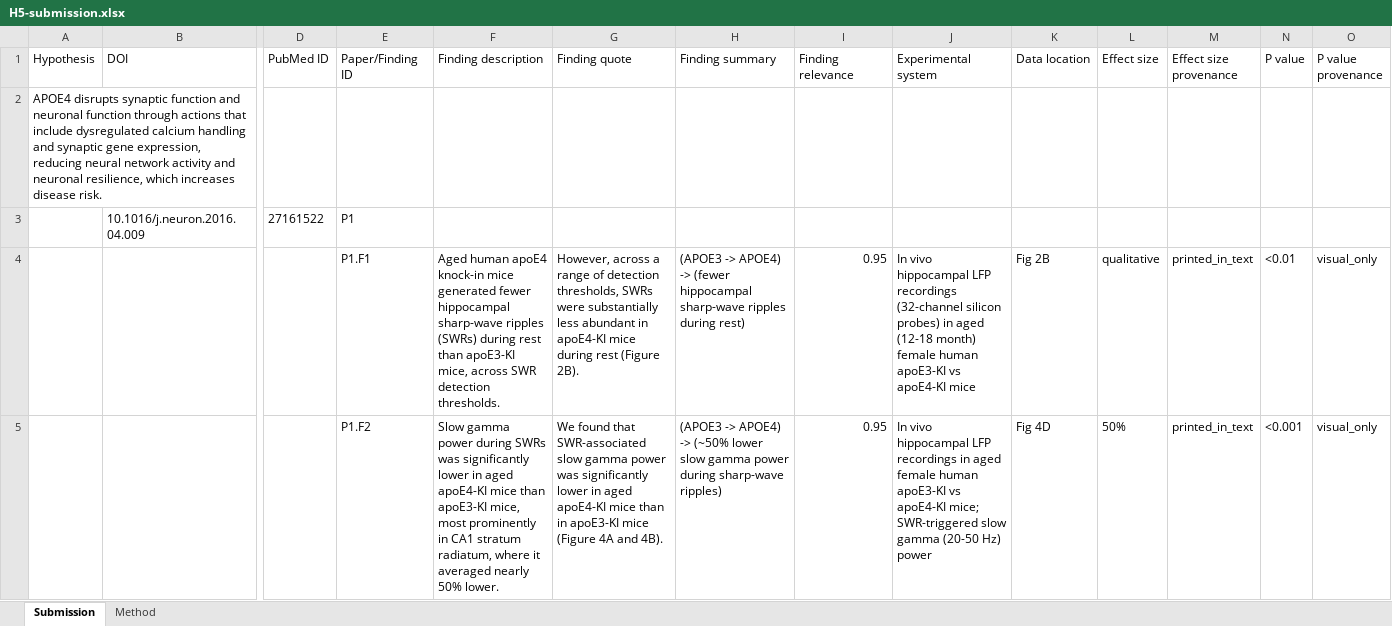
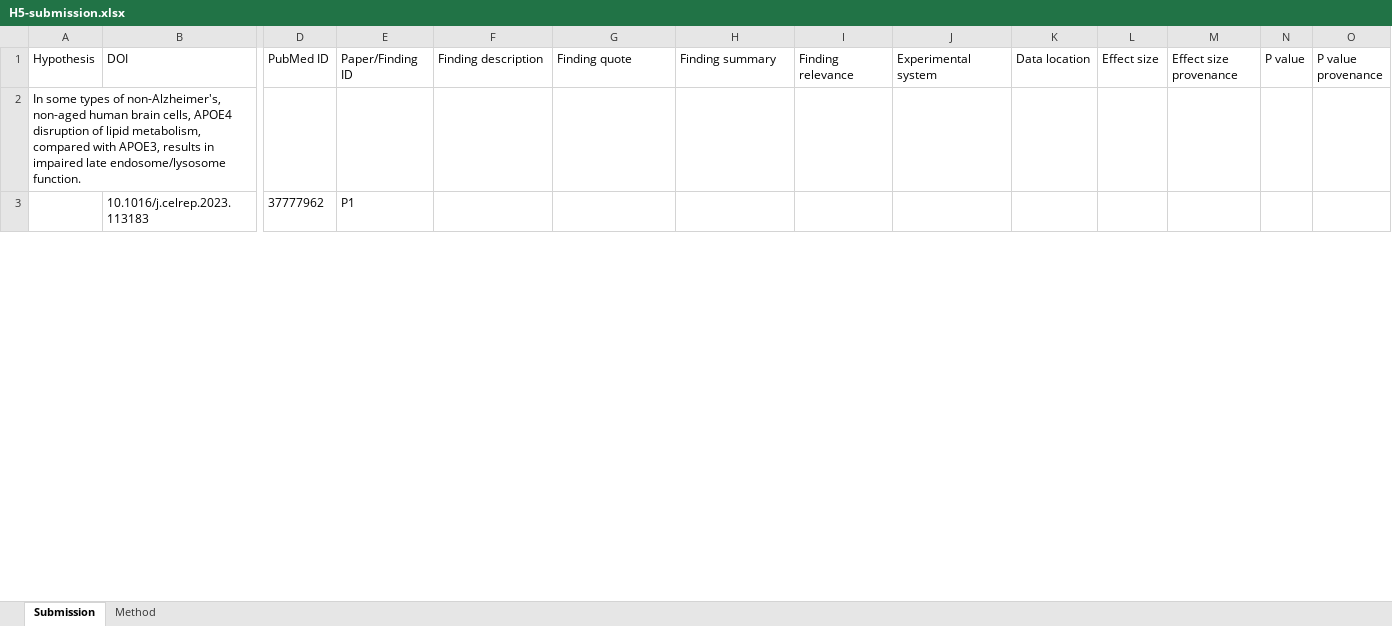
Before and after one commit to rtmalikian/meccog-apoe4-evidence-review, an Excel workbook: submissions/H5-submission.xlsx, sheet Submission, drawn as a sheet; only a part is shown, gaps mark what is left out; values as stored, in another font and other column widths than the file's, no borders; removed rows and columns are numbered as before the commit, all else as after; rows hold the shown columns only; the diff covers the shown part only; the diff names each change by its address in the sheet, - before the commit and + after, or states it on an @@ line.

```diff
--- a/submissions/H5-submission.xlsx (sheet Submission)
+++ b/submissions/H5-submission.xlsx (sheet Submission)
-A2 (Hypothesis): APOE4 disrupts synaptic function and neuronal function through actions that include dysregulated calcium handling and synaptic gene expression, reducing neural network activity and neuronal resilience, which increases disease risk.
+A2 (Hypothesis): In some types of non-Alzheimer's, non-aged human brain cells, APOE4 disruption of lipid metabolism, compared with APOE3, results in impaired late endosome/lysosome function.
-B3 (DOI): 10.1016/j.neuron.2016.04.009
+B3 (DOI): 10.1016/j.celrep.2023.113183
-D3 (PubMed ID): 27161522
+D3 (PubMed ID): 37777962
-row 4:  |  |  | P1.F1 | Aged human apoE4 knock-in mice generated fewer hippocampal sharp-wave ripples (SWRs) during rest than apoE3-KI mice, across SWR detection thresholds. | However, across a range of detection thresholds, SWRs were substantially less abundant in apoE4-KI mice during rest (Figure 2B). | (APOE3 -> APOE4) -> (fewer hippocampal sharp-wave ripples during rest) | 0.95 | In vivo hippocampal LFP recordings (32-channel silicon probes) in aged (12-18 month) female human apoE3-KI vs apoE4-KI mice | Fig 2B | qualitative | printed_in_text | <0.01 | visual_only
-row 5:  |  |  | P1.F2 | Slow gamma power during SWRs was significantly lower in aged apoE4-KI mice than apoE3-KI mice, most prominently in CA1 stratum radiatum, where it averaged nearly 50% lower. | We found that SWR-associated slow gamma power was significantly lower in aged apoE4-KI mice than in apoE3-KI mice (Figure 4A and 4B). | (APOE3 -> APOE4) -> (~50% lower slow gamma power during sharp-wave ripples) | 0.95 | In vivo hippocampal LFP recordings in aged female human apoE3-KI vs apoE4-KI mice; SWR-triggered slow gamma (20-50 Hz) power | Fig 4D | 50% | printed_in_text | <0.001 | visual_only
```
Also changed, not shown: 12 added rows, 33 removed rows and 77 edited cells elsewhere in this sheet, sheet Method, submissions/H1-submission.xlsx, submissions/H2-submission.xlsx, 3 other files.
